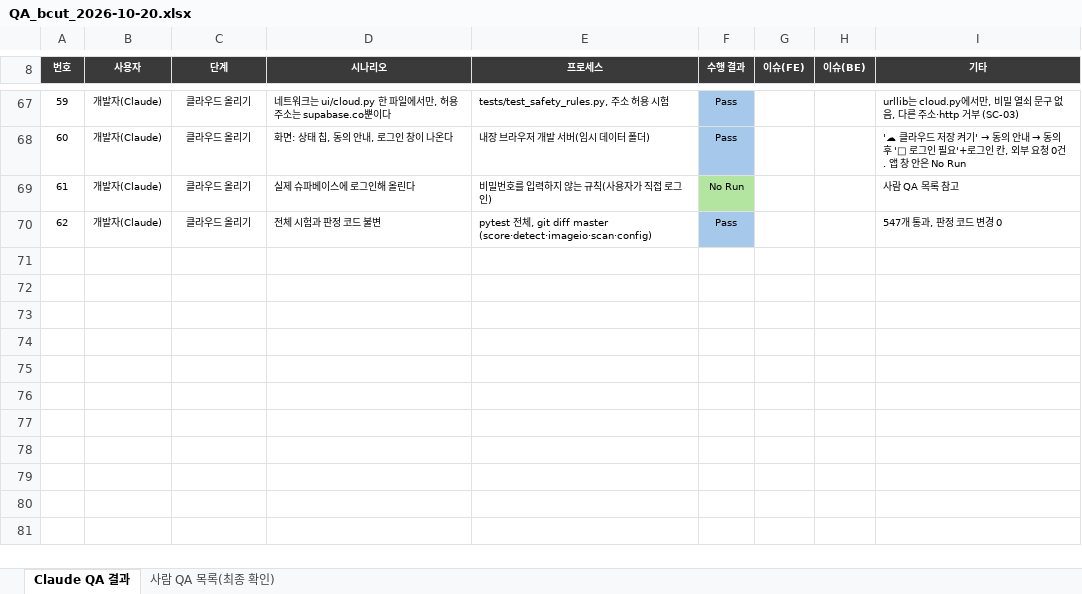
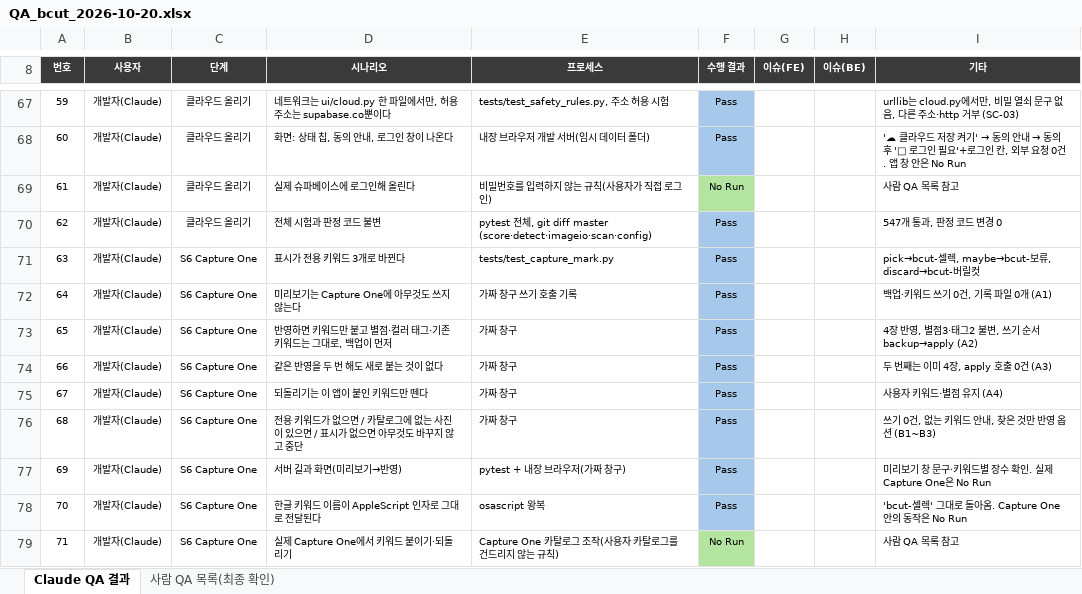
Before and after one commit to haagendajun/bcut-public, an Excel workbook: docs/qa/QA_bcut_2026-10-20.xlsx, sheet Claude QA 결과, drawn as a sheet; only a part is shown, gaps mark what is left out; values as stored, in another font and other column widths than the file's, no borders; conditional formats not drawn; the diff names each change by its address in the sheet, - before the commit and + after, or states it on an @@ line.

```diff
--- a/docs/qa/QA_bcut_2026-10-20.xlsx (sheet Claude QA 결과)
+++ b/docs/qa/QA_bcut_2026-10-20.xlsx (sheet Claude QA 결과)
+row 71: 63 | 개발자(Claude) | S6 Capture One | 표시가 전용 키워드 3개로 바뀐다 | tests/test_capture_mark.py | Pass |  |  | pick→bcut-셀렉, maybe→bcut-보류, discard→bcut-버릴컷
+row 72: 64 | 개발자(Claude) | S6 Capture One | 미리보기는 Capture One에 아무것도 쓰지 않는다 | 가짜 창구 쓰기 호출 기록 | Pass |  |  | 백업·키워드 쓰기 0건, 기록 파일 0개 (A1)
+row 73: 65 | 개발자(Claude) | S6 Capture One | 반영하면 키워드만 붙고 별점·컬러 태그·기존 키워드는 그대로, 백업이 먼저 | 가짜 창구 | Pass |  |  | 4장 반영, 별점3·태그2 불변, 쓰기 순서 backup→apply (A2)
+row 74: 66 | 개발자(Claude) | S6 Capture One | 같은 반영을 두 번 해도 새로 붙는 것이 없다 | 가짜 창구 | Pass |  |  | 두 번째는 이미 4장, apply 호출 0건 (A3)
+row 75: 67 | 개발자(Claude) | S6 Capture One | 되돌리기는 이 앱이 붙인 키워드만 뗀다 | 가짜 창구 | Pass |  |  | 사용자 키워드·별점 유지 (A4)
+row 76: 68 | 개발자(Claude) | S6 Capture One | 전용 키워드가 없으면 / 카탈로그에 없는 사진이 있으면 / 표시가 없으면 아무것도 바꾸지 않고 중단 | 가짜 창구 | Pass |  |  | 쓰기 0건, 없는 키워드 안내, 찾은 것만 반영 옵션 (B1~B3)
+row 77: 69 | 개발자(Claude) | S6 Capture One | 서버 길과 화면(미리보기→반영) | pytest + 내장 브라우저(가짜 창구) | Pass |  |  | 미리보기 창 문구·키워드별 장수 확인. 실제 Capture One은 No Run
+row 78: 70 | 개발자(Claude) | S6 Capture One | 한글 키워드 이름이 AppleScript 인자로 그대로 전달된다 | osascript 왕복 | Pass |  |  | 'bcut-셀렉' 그대로 돌아옴. Capture One 안의 동작은 No Run
+row 79: 71 | 개발자(Claude) | S6 Capture One | 실제 Capture One에서 키워드 붙이기·되돌리기 | Capture One 카탈로그 조작(사용자 카탈로그를 건드리지 않는 규칙) | No Run |  |  | 사람 QA 목록 참고
```
Also changed, not shown: sheet 사람 QA 목록(최종 확인), 19 other files.
